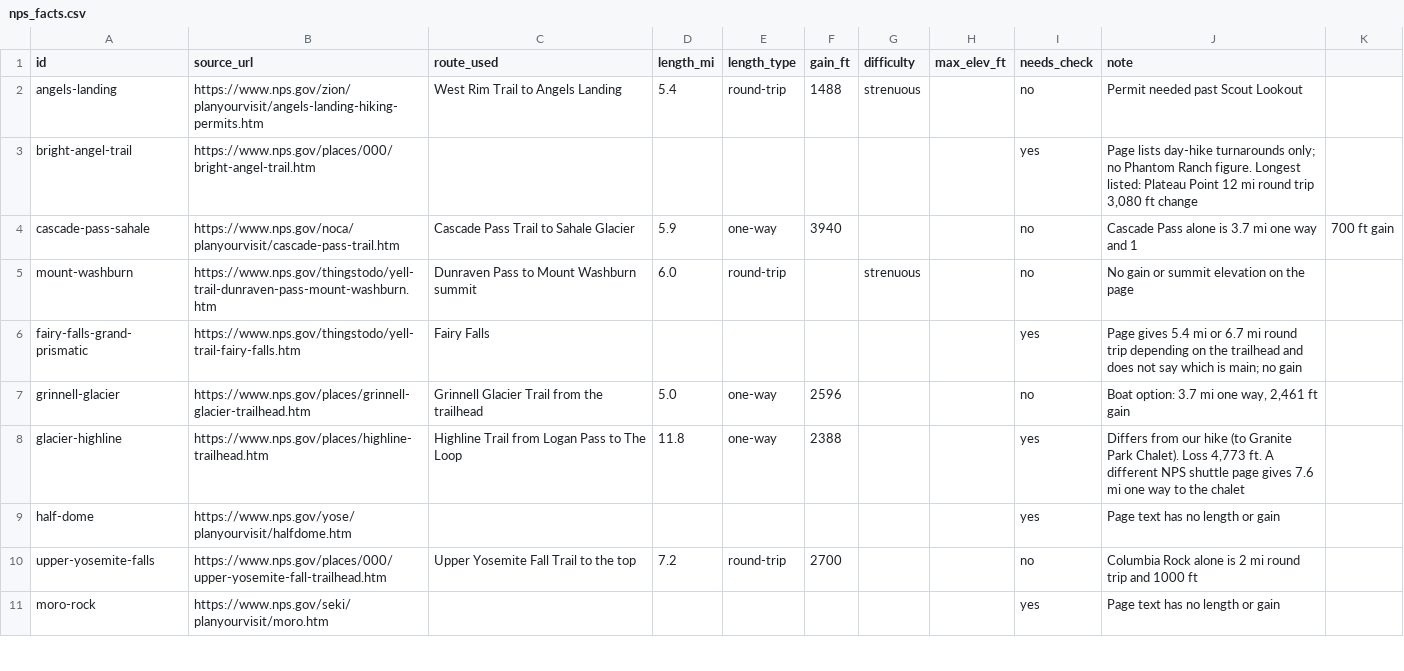
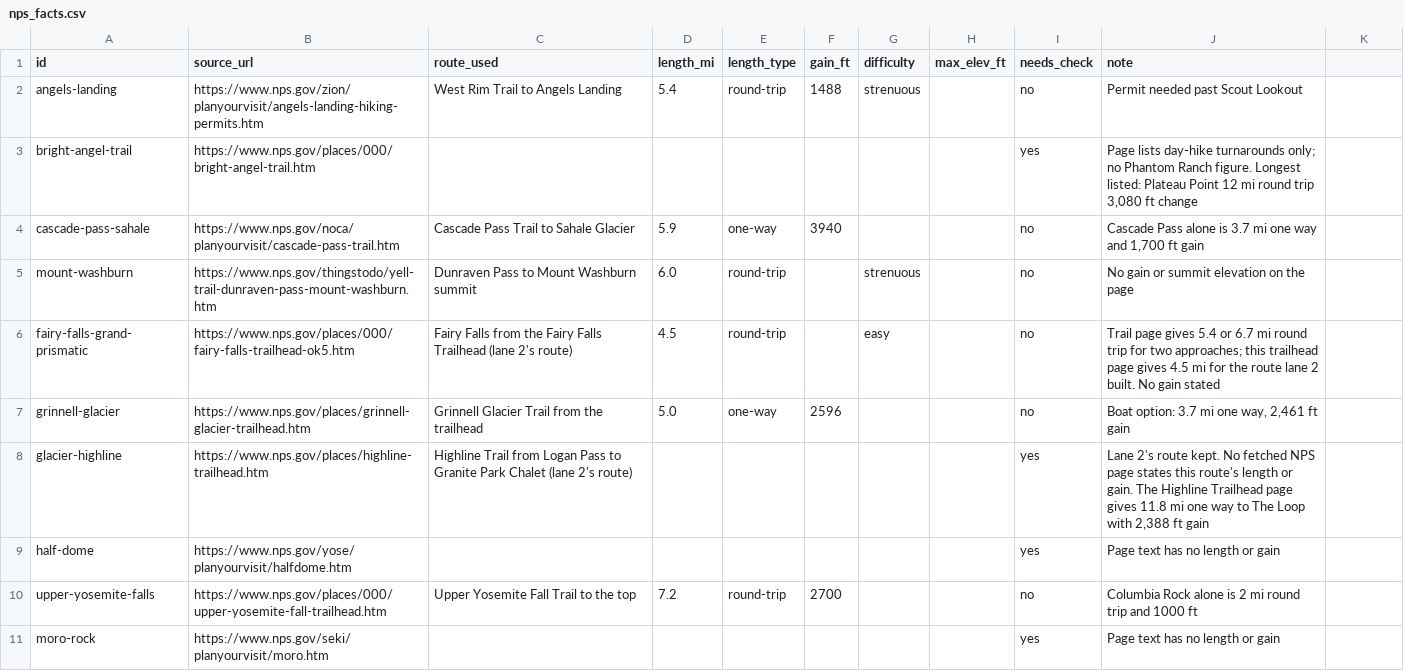
Before and after one commit to UtG1209/Peak-Finder_DATA511, a CSV file: pipeline/catalogue/nps_facts.csv, drawn as a sheet; only a part is shown.

Commit message:
NPS facts: keep lane 2's routes for Highline and Fairy Falls; fix an unquoted note

```diff
--- a/pipeline/catalogue/nps_facts.csv
+++ b/pipeline/catalogue/nps_facts.csv
@@ -3,7 +3,7 @@ angels-landing,https://www.nps.gov/zion/planyourvisit/angels-landing-hiking-perm
 bright-angel-trail,https://www.nps.gov/places/000/bright-angel-trail.htm,,,,,,,yes,"Page lists day-hike turnarounds only; no Phantom Ranch figure. Longest listed: Plateau Point 12 mi round trip 3,080 ft change"
-cascade-pass-sahale,https://www.nps.gov/noca/planyourvisit/cascade-pass-trail.htm,Cascade Pass Trail to Sahale Glacier,5.9,one-way,3940,,,no,Cascade Pass alone is 3.7 mi one way and 1,700 ft gain
+cascade-pass-sahale,https://www.nps.gov/noca/planyourvisit/cascade-pass-trail.htm,Cascade Pass Trail to Sahale Glacier,5.9,one-way,3940,,,no,"Cascade Pass alone is 3.7 mi one way and 1,700 ft gain"
 mount-washburn,https://www.nps.gov/thingstodo/yell-trail-dunraven-pass-mount-washburn.htm,Dunraven Pass to Mount Washburn summit,6.0,round-trip,,strenuous,,no,No gain or summit elevation on the page
-fairy-falls-grand-prismatic,https://www.nps.gov/thingstodo/yell-trail-fairy-falls.htm,Fairy Falls,,,,,,yes,"Page gives 5.4 mi or 6.7 mi round trip depending on the trailhead and does not say which is main; no gain"
+fairy-falls-grand-prismatic,https://www.nps.gov/places/000/fairy-falls-trailhead-ok5.htm,Fairy Falls from the Fairy Falls Trailhead (lane 2's route),4.5,round-trip,,easy,,no,Trail page gives 5.4 or 6.7 mi round trip for two approaches; this trailhead page gives 4.5 mi for the route lane 2 built. No gain stated
 grinnell-glacier,https://www.nps.gov/places/grinnell-glacier-trailhead.htm,Grinnell Glacier Trail from the trailhead,5.0,one-way,2596,,,no,"Boat option: 3.7 mi one way, 2,461 ft gain"
-glacier-highline,https://www.nps.gov/places/highline-trailhead.htm,Highline Trail from Logan Pass to The Loop,11.8,one-way,2388,,,yes,"Differs from our hike (to Granite Park Chalet). Loss 4,773 ft. A different NPS shuttle page gives 7.6 mi one way to the chalet"
+glacier-highline,https://www.nps.gov/places/highline-trailhead.htm,Highline Trail from Logan Pass to Granite Park Chalet (lane 2's route),,,,,,yes,"Lane 2's route kept. No fetched NPS page states this route's length or gain. The Highline Trailhead page gives 11.8 mi one way to The Loop with 2,388 ft gain"
 half-dome,https://www.nps.gov/yose/planyourvisit/halfdome.htm,,,,,,,yes,Page text has no length or gain
```
Also changed, not shown: pipeline/catalogue/candidates.csv, pipeline/catalogue/nps_pages.csv, 1 other file.
